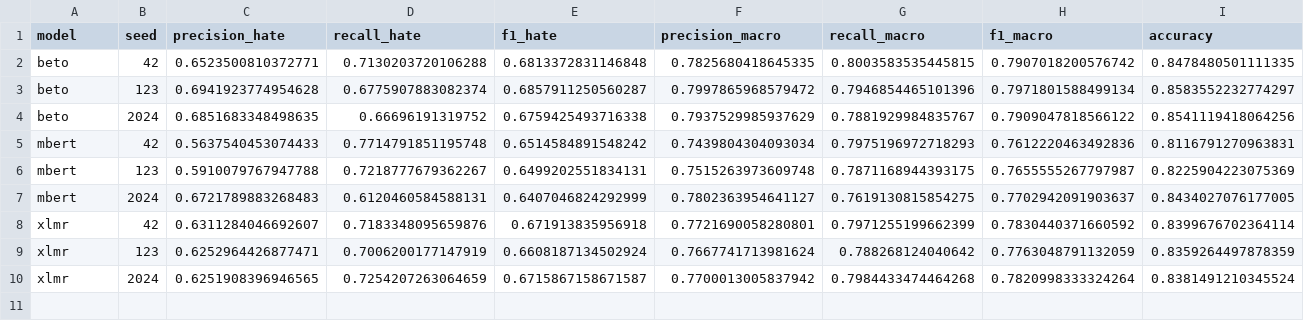
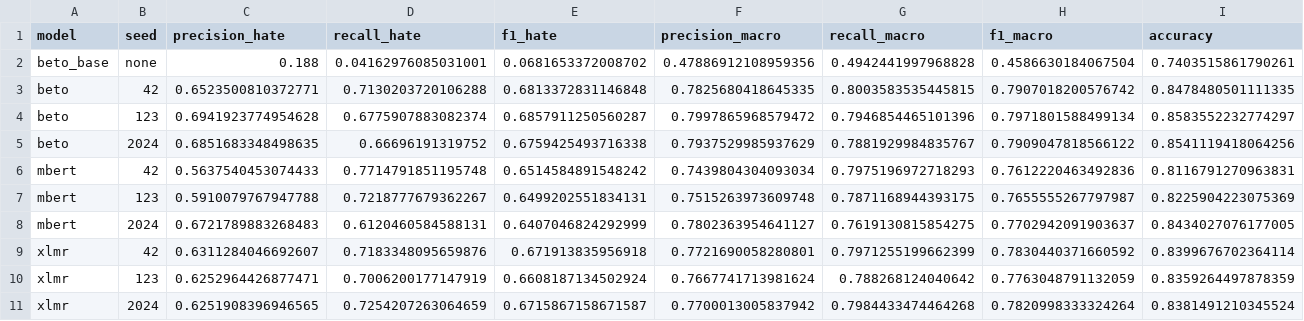
Before and after one commit to Alex9xl/sistema-inteligente-moderacion-automatica-redes-sociales, a CSV file: reports/tables/metrics_all_models.csv, drawn as a sheet; only a part is shown; rows hold the shown columns only; the diff names each change by its address in the sheet, - before the commit and + after, or states it on an @@ line.

```diff
--- a/reports/tables/metrics_all_models.csv
+++ b/reports/tables/metrics_all_models.csv
+row 2: beto_base | none | 0.188 | 0.04162976085031001 | 0.0681653372008702 | 0.47886912108959356 | 0.4942441997968828 | 0.4586630184067504 | 0.7403515861790261
```
Also changed, not shown: reports/tables/comparativa_global.csv, reports/tables/mcnemar_results.csv, 11 other files.
